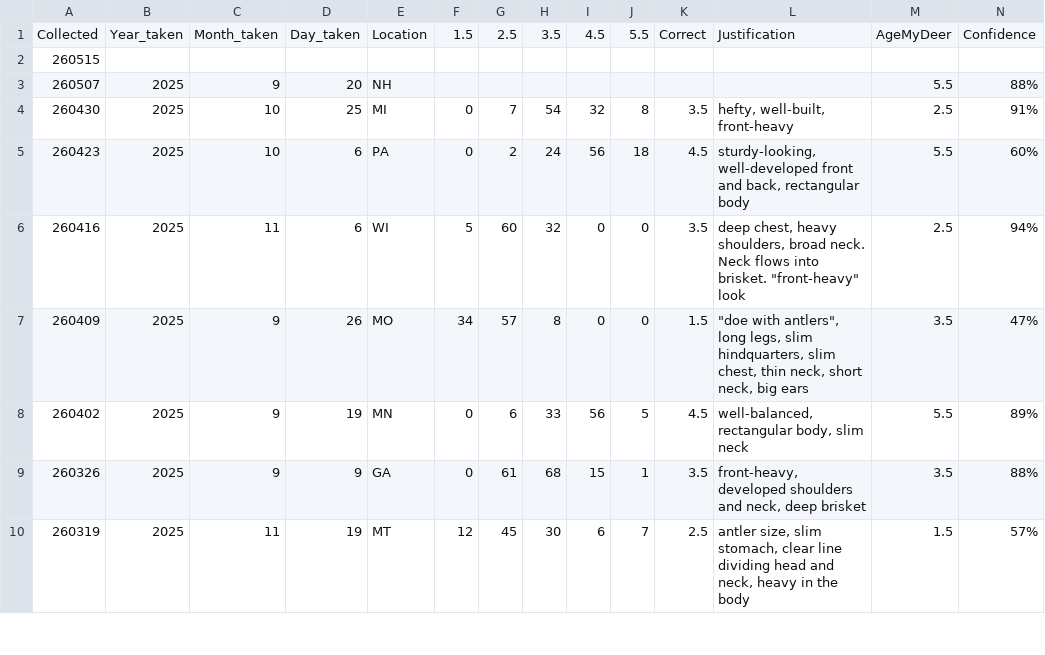
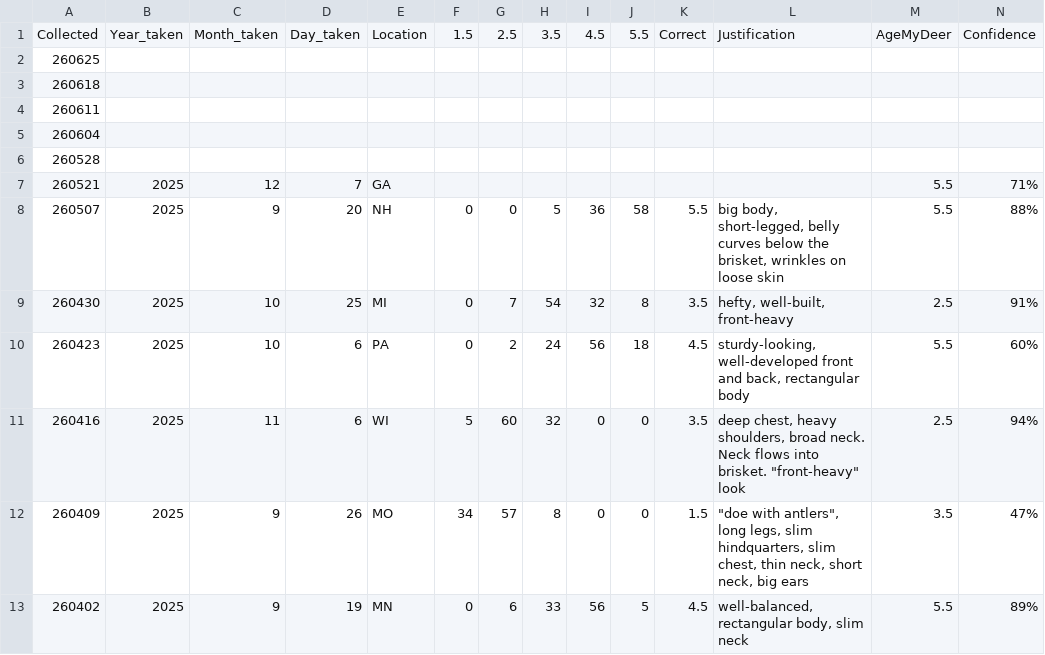
Before and after one commit to ajpung/buck, a CSV file: trail cam/image_metadata.csv, drawn as a sheet; only a part is shown; the shorter side is filled out with more unchanged rows; addresses are those after the commit; rows hold the shown columns only; the diff names each change by its address in the sheet, - before the commit and + after, or states it on an @@ line.

```diff
--- a/trail cam/image_metadata.csv
+++ b/trail cam/image_metadata.csv
-A2: 260515
+A2: 260625
+row 3: 260618
+row 4: 260611
+row 5: 260604
+row 6: 260528
+row 7: 260521 | 2025 | 12 | 7 | GA |  |  |  |  |  |  |  | 5.5 | 71%
-F8: (empty)
+F8: 0
-G8: (empty)
+G8: 0
-H8: (empty)
+H8: 5
-I8: (empty)
+I8: 36
-J8: (empty)
+J8: 58
-K8: (empty)
+K8: 5.5
-L8: (empty)
+L8: big body, short-legged, belly curves below the brisket, wrinkles on loose skin
```
